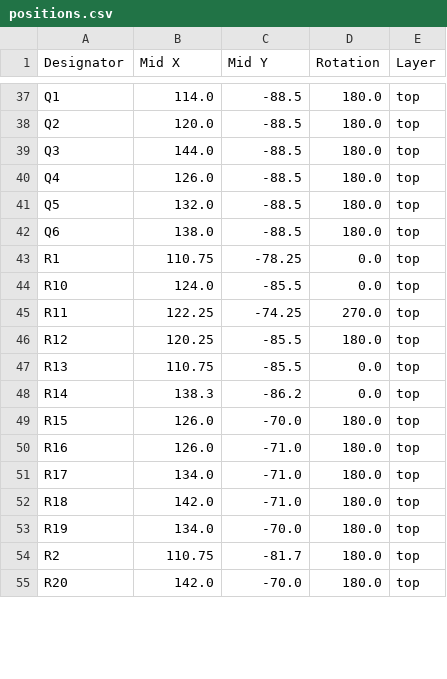
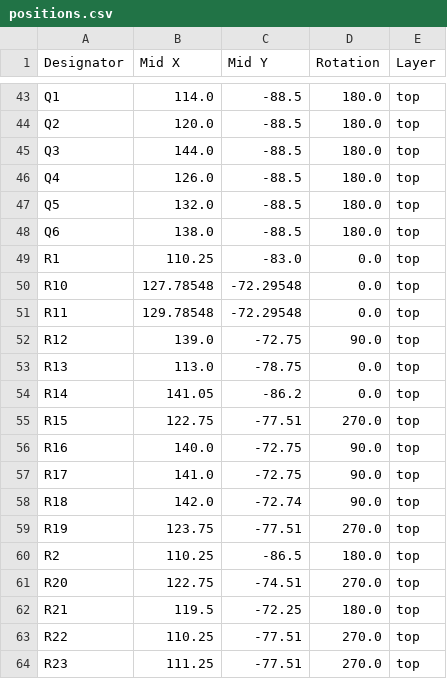
Before and after one commit to anttronics/-SceneMasterHW, a CSV file: production/positions.csv, drawn as a sheet; only a part is shown, gaps mark what is left out; the diff covers the shown part only.

```diff
--- a/production/positions.csv
+++ b/production/positions.csv
@@ -42,14 +48,17 @@ Q5,132.0,-88.5,180.0,top
 Q6,138.0,-88.5,180.0,top
-R1,110.75,-78.25,0.0,top
-R10,124.0,-85.5,0.0,top
-R11,122.25,-74.25,270.0,top
-R12,120.25,-85.5,180.0,top
-R13,110.75,-85.5,0.0,top
-R14,138.3,-86.2,0.0,top
-R15,126.0,-70.0,180.0,top
-R16,126.0,-71.0,180.0,top
-R17,134.0,-71.0,180.0,top
-R18,142.0,-71.0,180.0,top
-R19,134.0,-70.0,180.0,top
-R2,110.75,-81.7,180.0,top
-R20,142.0,-70.0,180.0,top
+R1,110.25,-83.0,0.0,top
+R10,127.78548,-72.29548,0.0,top
+R11,129.78548,-72.29548,0.0,top
+R12,139.0,-72.75,90.0,top
+R13,113.0,-78.75,0.0,top
+R14,141.05,-86.2,0.0,top
+R15,122.75,-77.51,270.0,top
+R16,140.0,-72.75,90.0,top
+R17,141.0,-72.75,90.0,top
+R18,142.0,-72.74,90.0,top
+R19,123.75,-77.51,270.0,top
+R2,110.25,-86.5,180.0,top
+R20,122.75,-74.51,270.0,top
+R21,119.5,-72.25,180.0,top
+R22,110.25,-77.51,270.0,top
+R23,111.25,-77.51,270.0,top
```
Also changed, not shown: 11 added rows, 1 removed row and 83 edited cells elsewhere in this file, production/bom.csv, production/designators.csv, 6 other files.
